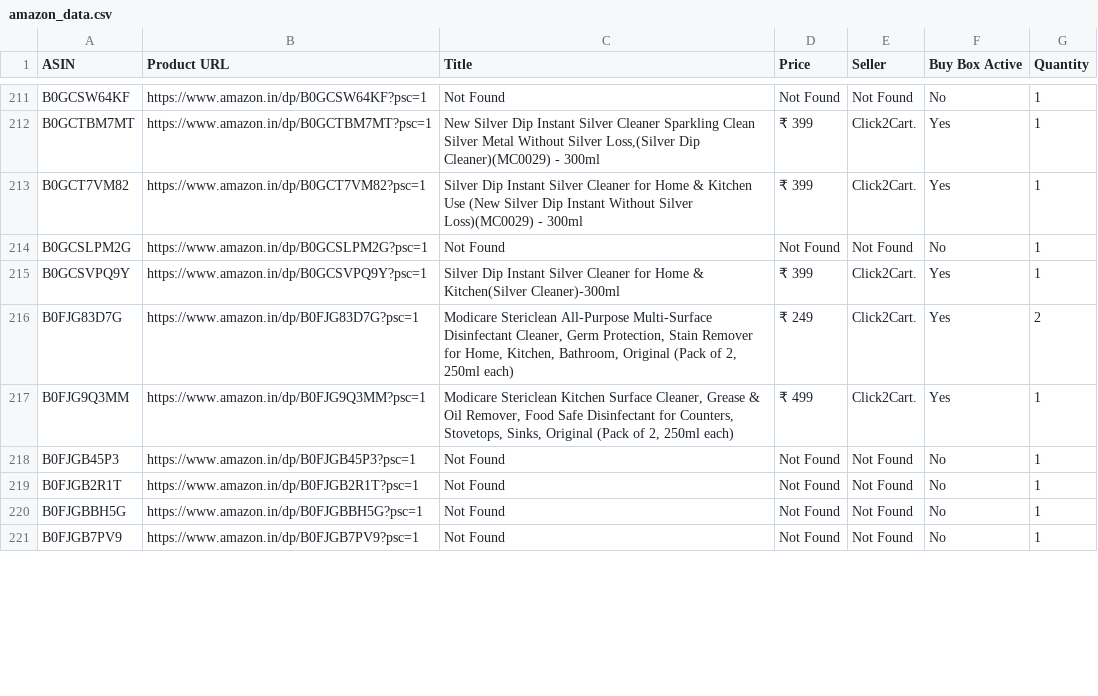
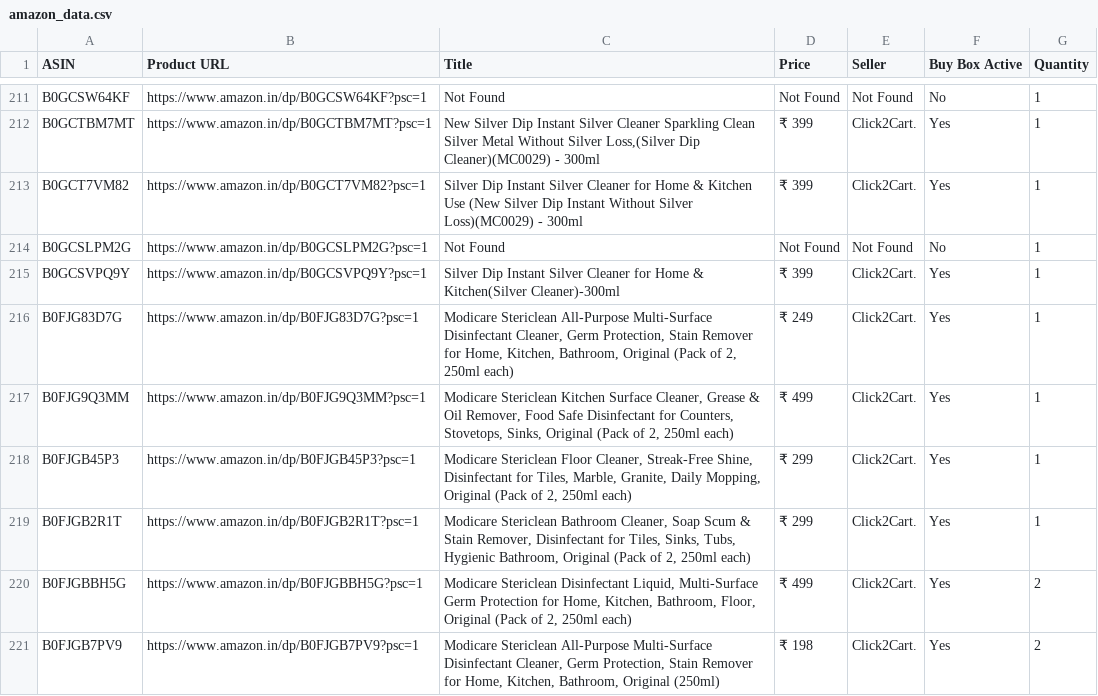
Before and after one commit to egaurav006/amazon-scraper, a CSV file: amazon_data.csv, drawn as a sheet; only a part is shown, gaps mark what is left out; the diff covers the shown part only.

```diff
--- a/amazon_data.csv
+++ b/amazon_data.csv
@@ -215,7 +215,7 @@ B0GCSLPM2G,https://www.amazon.in/dp/B0GCSLPM2G?psc=1,Not Found,Not Found,Not Fou
 B0GCSVPQ9Y,https://www.amazon.in/dp/B0GCSVPQ9Y?psc=1,Silver Dip Instant Silver Cleaner for Home & Kitchen(Silver Cleaner)-300ml,₹ 399,Click2Cart.,Yes,1
-B0FJG83D7G,https://www.amazon.in/dp/B0FJG83D7G?psc=1,"Modicare Stericlean All-Purpose Multi-Surface Disinfectant Cleaner, Germ Protection, Stain Remover for Home, Kitchen, Bathroom, Original (Pack of 2, 250ml each)",₹ 249,Click2Cart.,Yes,2
+B0FJG83D7G,https://www.amazon.in/dp/B0FJG83D7G?psc=1,"Modicare Stericlean All-Purpose Multi-Surface Disinfectant Cleaner, Germ Protection, Stain Remover for Home, Kitchen, Bathroom, Original (Pack of 2, 250ml each)",₹ 249,Click2Cart.,Yes,1
 B0FJG9Q3MM,https://www.amazon.in/dp/B0FJG9Q3MM?psc=1,"Modicare Stericlean Kitchen Surface Cleaner, Grease & Oil Remover, Food Safe Disinfectant for Counters, Stovetops, Sinks, Original (Pack of 2, 250ml each)",₹ 499,Click2Cart.,Yes,1
-B0FJGB45P3,https://www.amazon.in/dp/B0FJGB45P3?psc=1,Not Found,Not Found,Not Found,No,1
-B0FJGB2R1T,https://www.amazon.in/dp/B0FJGB2R1T?psc=1,Not Found,Not Found,Not Found,No,1
-B0FJGBBH5G,https://www.amazon.in/dp/B0FJGBBH5G?psc=1,Not Found,Not Found,Not Found,No,1
-B0FJGB7PV9,https://www.amazon.in/dp/B0FJGB7PV9?psc=1,Not Found,Not Found,Not Found,No,1
+B0FJGB45P3,https://www.amazon.in/dp/B0FJGB45P3?psc=1,"Modicare Stericlean Floor Cleaner, Streak-Free Shine, Disinfectant for Tiles, Marble, Granite, Daily Mopping, Original (Pack of 2, 250ml each)",₹ 299,Click2Cart.,Yes,1
+B0FJGB2R1T,https://www.amazon.in/dp/B0FJGB2R1T?psc=1,"Modicare Stericlean Bathroom Cleaner, Soap Scum & Stain Remover, Disinfectant for Tiles, Sinks, Tubs, Hygienic Bathroom, Original (Pack of 2, 250ml each)",₹ 299,Click2Cart.,Yes,1
+B0FJGBBH5G,https://www.amazon.in/dp/B0FJGBBH5G?psc=1,"Modicare Stericlean Disinfectant Liquid, Multi-Surface Germ Protection for Home, Kitchen, Bathroom, Floor, Original (Pack of 2, 250ml each)",₹ 499,Click2Cart.,Yes,2
+B0FJGB7PV9,https://www.amazon.in/dp/B0FJGB7PV9?psc=1,"Modicare Stericlean All-Purpose Multi-Surface Disinfectant Cleaner, Germ Protection, Stain Remover for Home, Kitchen, Bathroom, Original (250ml)",₹ 198,Click2Cart.,Yes,2
```
Also changed, not shown: 156 edited cells elsewhere in this file.
